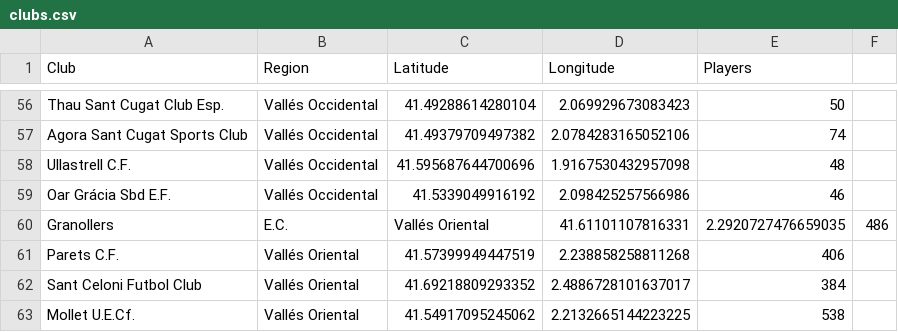
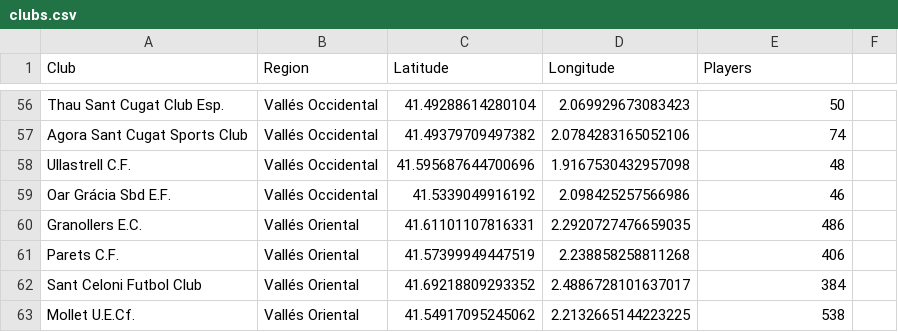
Before and after one commit to gabort-maps/football-maps, a CSV file: clubs.csv, drawn as a sheet; only a part is shown, gaps mark what is left out; removed rows and columns are numbered as before the commit, all else as after; the diff names each change by its address in the sheet, - before the commit and + after, or states it on an @@ line.

Commit message:
Update clubs.csv

```diff
--- a/clubs.csv
+++ b/clubs.csv
-row 60: Granollers | E.C. | Vallés Oriental | 41.61101107816331 | 2.2920727476659035 | 486
+row 60: Granollers E.C. | Vallés Oriental | 41.61101107816331 | 2.2920727476659035 | 486
```
